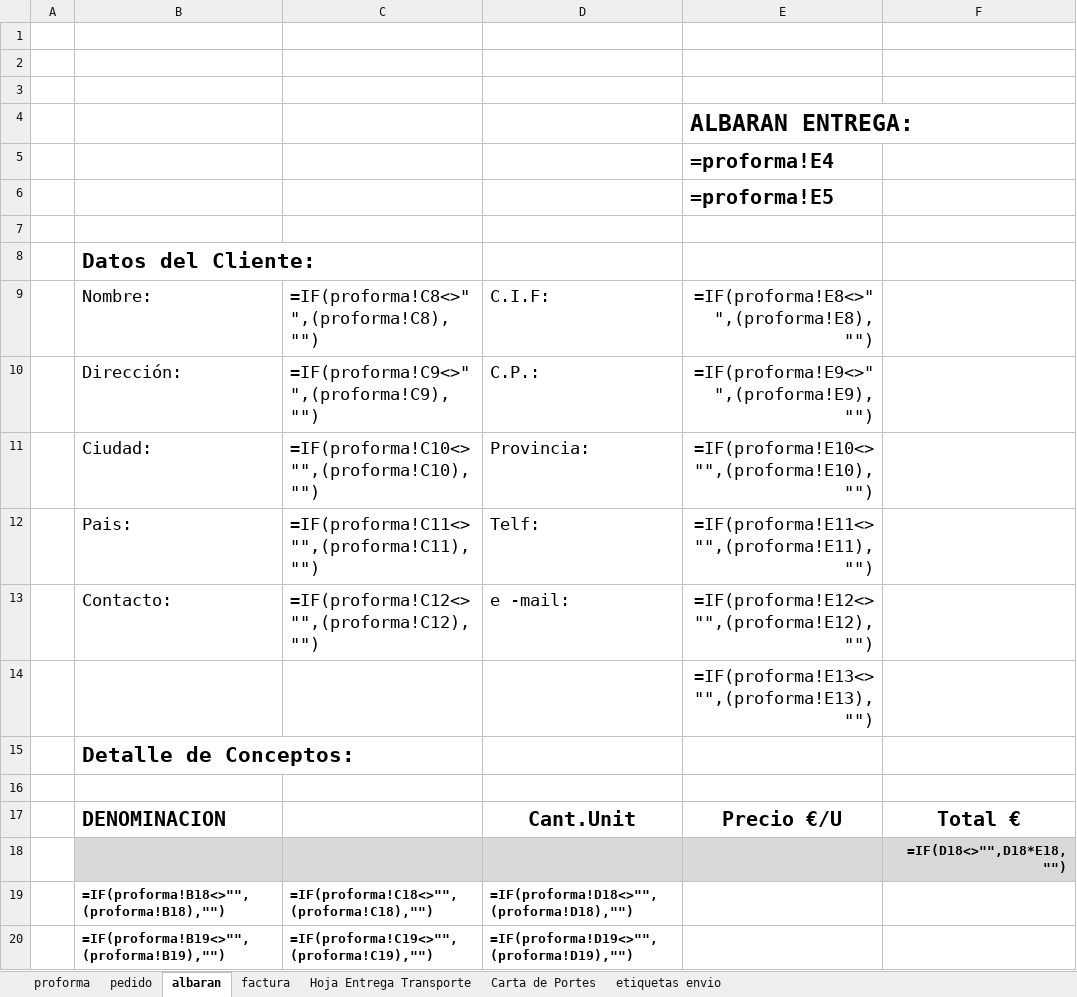
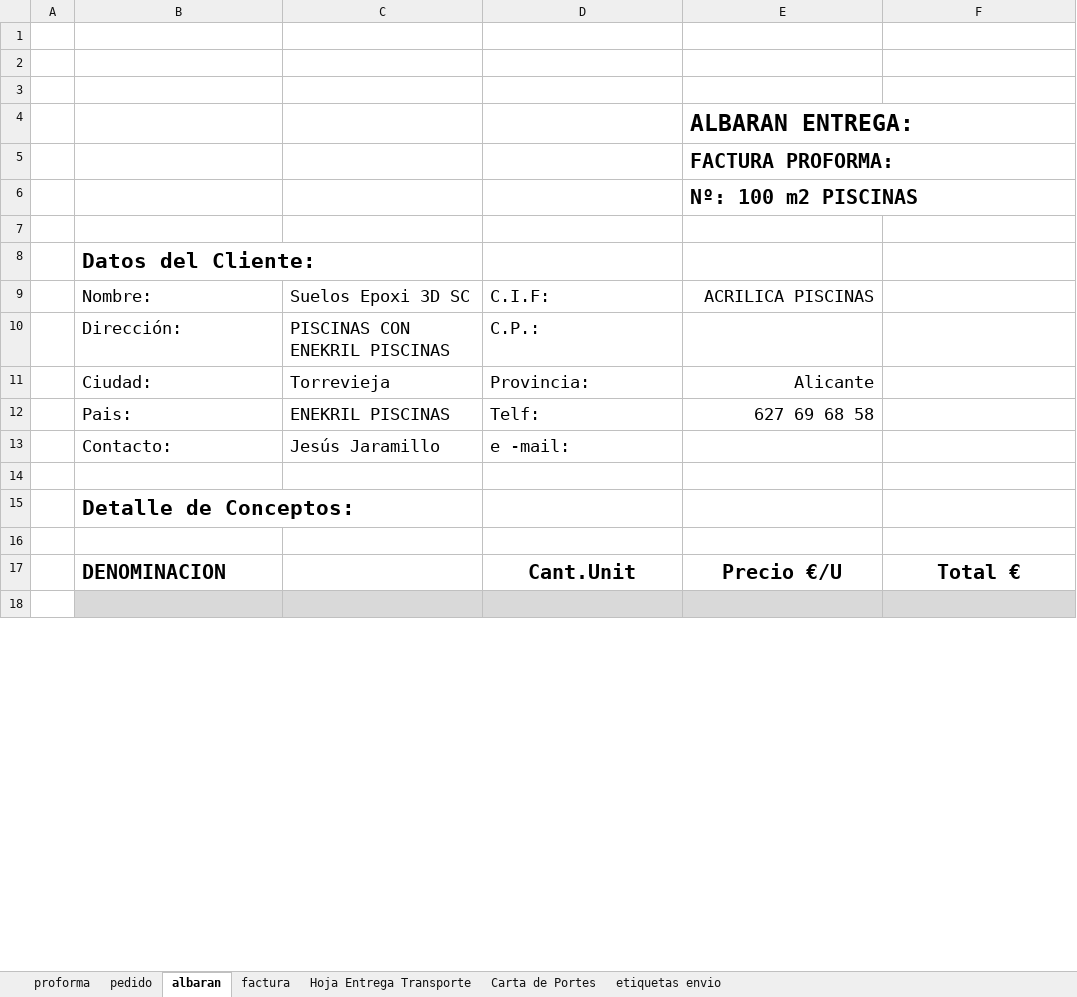
Before and after one commit to RCorpy/autosalida, an Excel workbook: myExcels/100M.xlsx, sheet albaran, drawn as a sheet; only a part is shown; values as stored, in another font and other column widths than the file's, no borders; formulas without a stored value are shown as written; charts and pictures not drawn; removed rows and columns are numbered as before the commit, all else as after; the diff covers the shown part only; the diff names each change by its address in the sheet, - before the commit and + after, or states it on an @@ line.

```diff
--- a/myExcels/100M.xlsx (sheet albaran)
+++ b/myExcels/100M.xlsx (sheet albaran)
-E5: =proforma!E4
+E5: FACTURA PROFORMA:
-E6: =proforma!E5
+E6: Nº: 100 m2 PISCINAS
-C9: =IF(proforma!C8<>"",(proforma!C8),"")
+C9: Suelos Epoxi 3D SC
-E9: =IF(proforma!E8<>"",(proforma!E8),"")
+E9: ACRILICA PISCINAS
-C10: =IF(proforma!C9<>"",(proforma!C9),"")
+C10: PISCINAS CON ENEKRIL PISCINAS
-E10: =IF(proforma!E9<>"",(proforma!E9),"")
+E10: (empty)
-C11: =IF(proforma!C10<>"",(proforma!C10),"")
+C11: Torrevieja
-E11: =IF(proforma!E10<>"",(proforma!E10),"")
+E11: Alicante
-C12: =IF(proforma!C11<>"",(proforma!C11),"")
+C12: ENEKRIL PISCINAS
-E12: =IF(proforma!E11<>"",(proforma!E11),"")
+E12: 627 69 68 58
-C13: =IF(proforma!C12<>"",(proforma!C12),"")
+C13: Jesús Jaramillo
-E13: =IF(proforma!E12<>"",(proforma!E12),"")
+E13: (empty)
-E14: =IF(proforma!E13<>"",(proforma!E13),"")
+E14: (empty)
-F18: =IF(D18<>"",D18*E18,"")
+F18: (empty)
-row 19:  | =IF(proforma!B18<>"",(proforma!B18),"") | =IF(proforma!C18<>"",(proforma!C18),"") | =IF(proforma!D18<>"",(proforma!D18),"")
-row 20:  | =IF(proforma!B19<>"",(proforma!B19),"") | =IF(proforma!C19<>"",(proforma!C19),"") | =IF(proforma!D19<>"",(proforma!D19),"")
```
Also changed, not shown: 13 added rows, 11 removed rows, 27 edited cells and cell formats elsewhere in this sheet, sheet pedido, sheet factura, sheet proforma, sheet etiquetas envio, sheet Hoja Entrega Transporte, sheet Carta de Portes, formulas that keep their value, charts or pictures, 6 other files.
